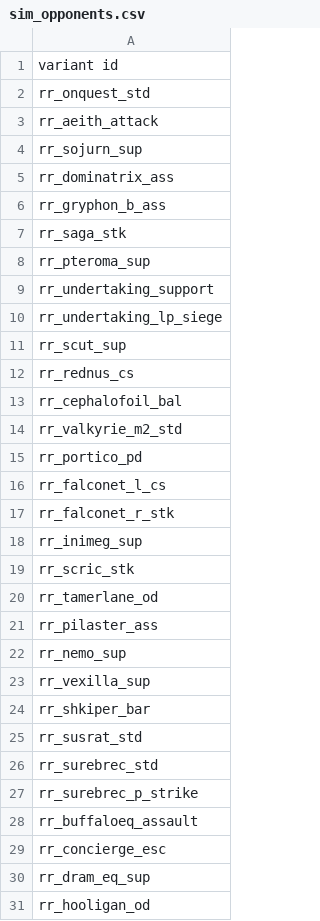
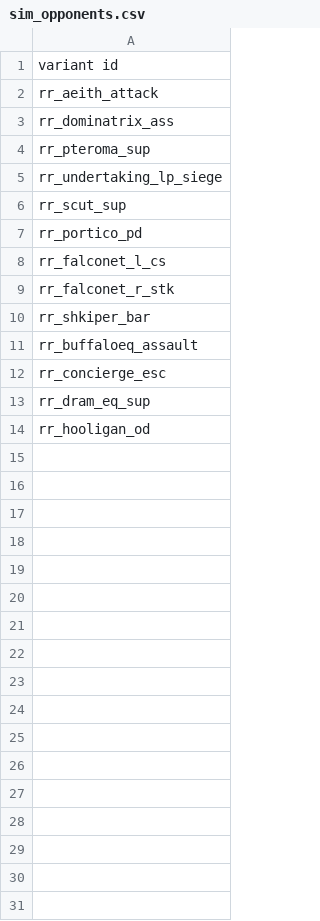
Before and after one commit to Bare-Poles/rotcesrats, a CSV file: data/campaign/sim_opponents.csv, drawn as a sheet; only a part is shown; the diff covers the shown part only.

```diff
--- a/data/campaign/sim_opponents.csv
+++ b/data/campaign/sim_opponents.csv
@@ -1,15 +1,7 @@
 variant id
-rr_onquest_std
 rr_aeith_attack
-rr_sojurn_sup
 rr_dominatrix_ass
-rr_gryphon_b_ass
-rr_saga_stk
 rr_pteroma_sup
-rr_undertaking_support
 rr_undertaking_lp_siege
 rr_scut_sup
-rr_rednus_cs
-rr_cephalofoil_bal
-rr_valkyrie_m2_std
 rr_portico_pd
@@ -17,12 +9,3 @@ rr_falconet_l_cs
 rr_falconet_r_stk
-rr_inimeg_sup
-rr_scric_stk
-rr_tamerlane_od
-rr_pilaster_ass
-rr_nemo_sup
-rr_vexilla_sup
 rr_shkiper_bar
-rr_susrat_std
-rr_surebrec_std
-rr_surebrec_p_strike
 rr_buffaloeq_assault
```
Also changed, not shown: 3 removed rows elsewhere in this file, data/hulls/ship_data.csv, data/strings/descriptions.csv, 38 other files.
